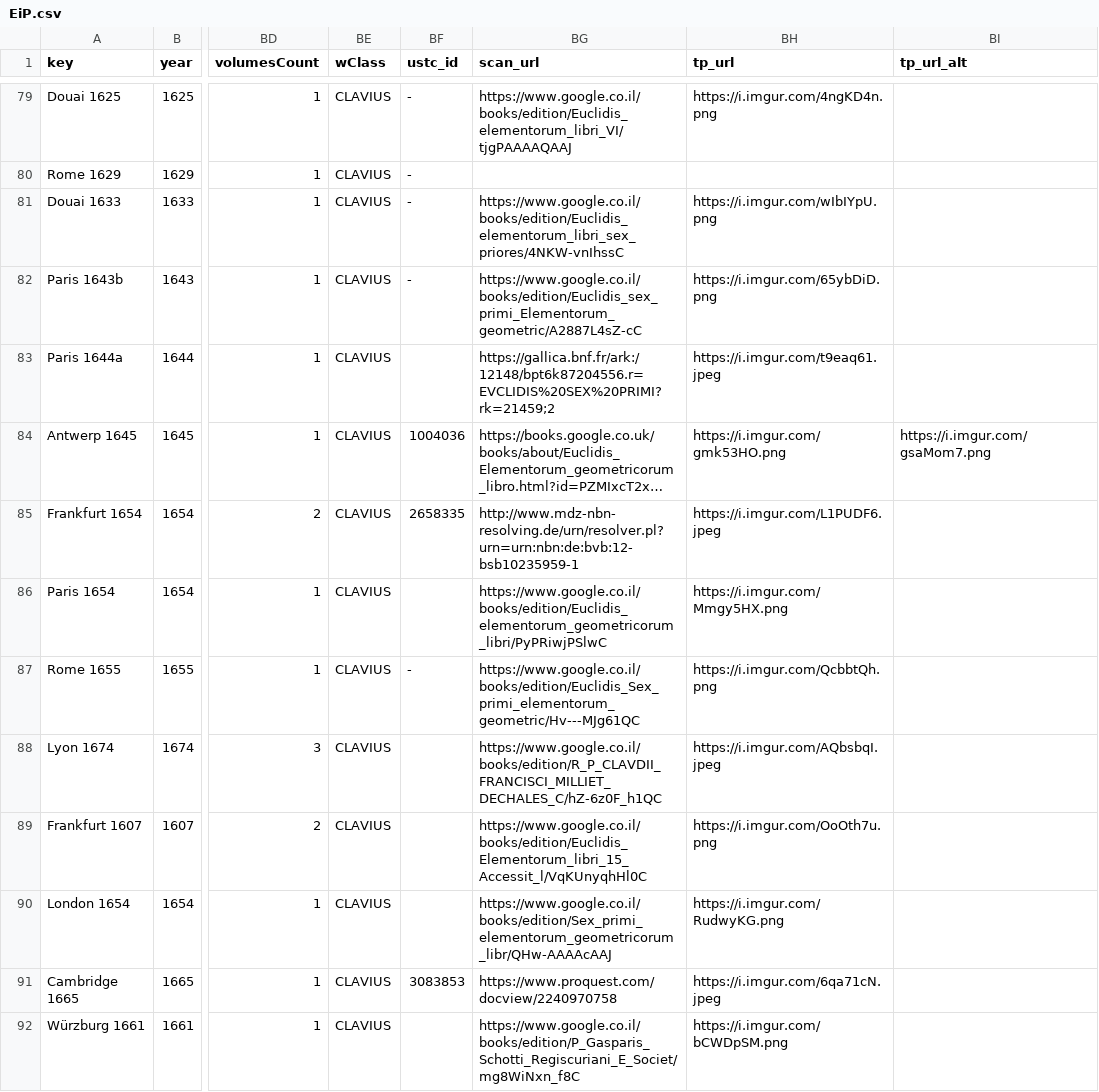
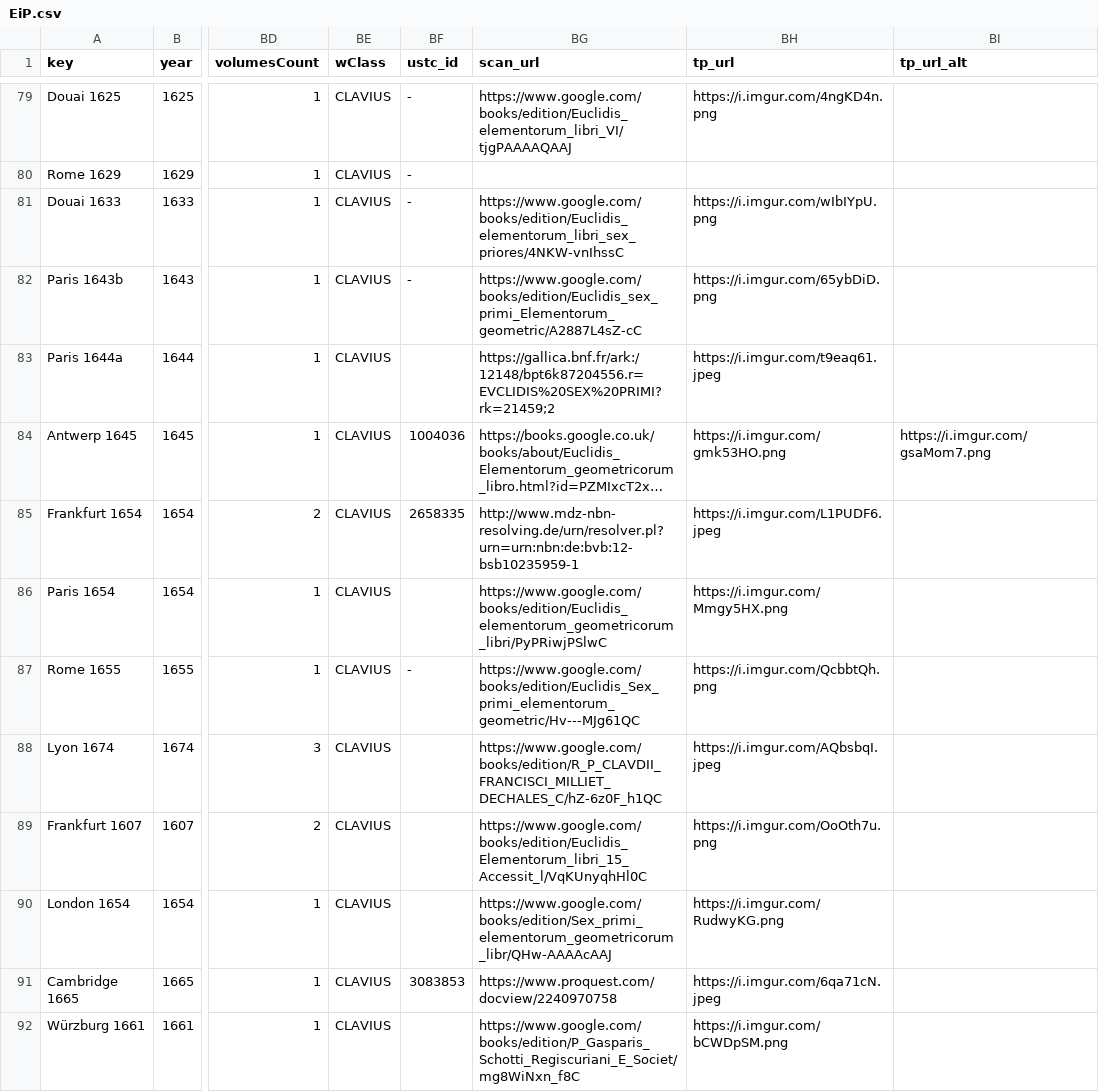
Before and after one commit to ReallyLiri/elements-title-pages, a CSV file: public/docs/EiP.csv, drawn as a sheet; only a part is shown, gaps mark what is left out; long unchanged cells end in …; the diff covers the shown part only; the diff names each change by its address in the sheet, - before the commit and + after, or states it on an @@ line.

```diff
--- a/public/docs/EiP.csv
+++ b/public/docs/EiP.csv
-BG79 (scan_url): https://www.google.co.il/books/edition/Euclidis_elementorum_libri_VI/tjgPAAAAQAAJ
+BG79 (scan_url): https://www.google.com/books/edition/Euclidis_elementorum_libri_VI/tjgPAAAAQAAJ
-BG81 (scan_url): https://www.google.co.il/books/edition/Euclidis_elementorum_libri_sex_priores/4NKW-vnIhssC
+BG81 (scan_url): https://www.google.com/books/edition/Euclidis_elementorum_libri_sex_priores/4NKW-vnIhssC
-BG82 (scan_url): https://www.google.co.il/books/edition/Euclidis_sex_primi_Elementorum_geometric/A2887L4sZ-cC
+BG82 (scan_url): https://www.google.com/books/edition/Euclidis_sex_primi_Elementorum_geometric/A2887L4sZ-cC
-BG86 (scan_url): https://www.google.co.il/books/edition/Euclidis_elementorum_geometricorum_libri/PyPRiwjPSlwC
+BG86 (scan_url): https://www.google.com/books/edition/Euclidis_elementorum_geometricorum_libri/PyPRiwjPSlwC
-BG87 (scan_url): https://www.google.co.il/books/edition/Euclidis_Sex_primi_elementorum_geometric/Hv---MJg61QC
+BG87 (scan_url): https://www.google.com/books/edition/Euclidis_Sex_primi_elementorum_geometric/Hv---MJg61QC
-BG88 (scan_url): https://www.google.co.il/books/edition/R_P_CLAVDII_FRANCISCI_MILLIET_DECHALES_C/hZ-6z0F_h1QC
+BG88 (scan_url): https://www.google.com/books/edition/R_P_CLAVDII_FRANCISCI_MILLIET_DECHALES_C/hZ-6z0F_h1QC
-BG89 (scan_url): https://www.google.co.il/books/edition/Euclidis_Elementorum_libri_15_Accessit_l/VqKUnyqhHl0C
+BG89 (scan_url): https://www.google.com/books/edition/Euclidis_Elementorum_libri_15_Accessit_l/VqKUnyqhHl0C
-BG90 (scan_url): https://www.google.co.il/books/edition/Sex_primi_elementorum_geometricorum_libr/QHw-AAAAcAAJ
+BG90 (scan_url): https://www.google.com/books/edition/Sex_primi_elementorum_geometricorum_libr/QHw-AAAAcAAJ
-BG92 (scan_url): https://www.google.co.il/books/edition/P_Gasparis_Schotti_Regiscuriani_E_Societ/mg8WiNxn_f8C
+BG92 (scan_url): https://www.google.com/books/edition/P_Gasparis_Schotti_Regiscuriani_E_Societ/mg8WiNxn_f8C
```
Also changed, not shown: 139 edited cells elsewhere in this file.
